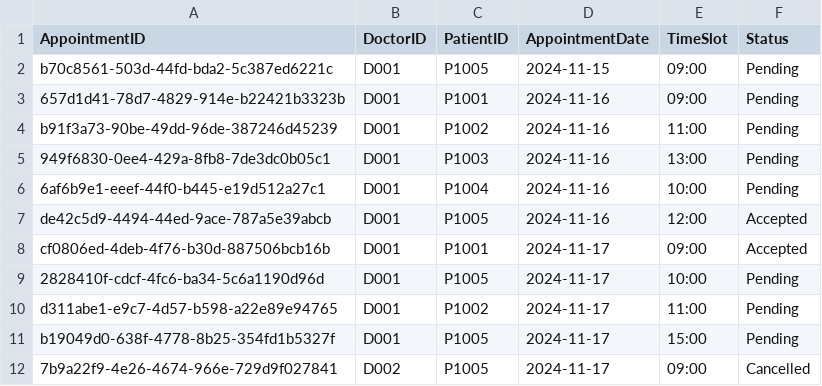
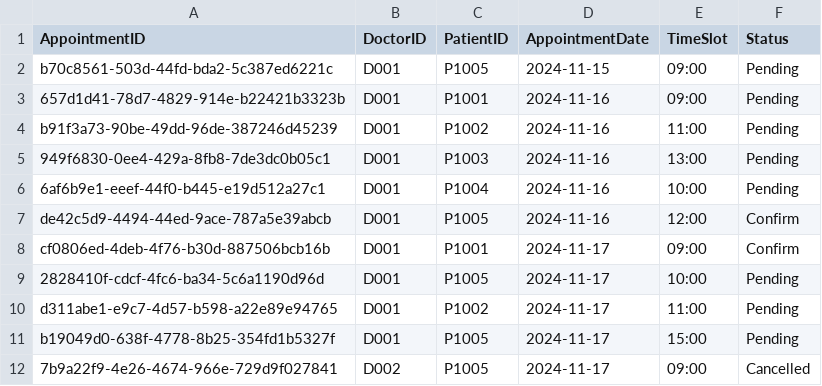
Before and after one commit to YellowO2/HospitalManagementSystem, a CSV file: csv_data/Appointment_List.csv, drawn as a sheet.

Commit message:
Fix: Change Appointment_List to Cancelled & Confirm

```diff
--- a/csv_data/Appointment_List.csv
+++ b/csv_data/Appointment_List.csv
@@ -6,4 +6,4 @@ b91f3a73-90be-49dd-96de-387246d45239,D001,P1002,2024-11-16,11:00,Pending
 6af6b9e1-eeef-44f0-b445-e19d512a27c1,D001,P1004,2024-11-16,10:00,Pending
-de42c5d9-4494-44ed-9ace-787a5e39abcb,D001,P1005,2024-11-16,12:00,Accepted
-cf0806ed-4deb-4f76-b30d-887506bcb16b,D001,P1001,2024-11-17,09:00,Accepted
+de42c5d9-4494-44ed-9ace-787a5e39abcb,D001,P1005,2024-11-16,12:00,Confirm
+cf0806ed-4deb-4f76-b30d-887506bcb16b,D001,P1001,2024-11-17,09:00,Confirm
 2828410f-cdcf-4fc6-ba34-5c6a1190d96d,D001,P1005,2024-11-17,10:00,Pending
```
Also changed, not shown: 1 other file.
